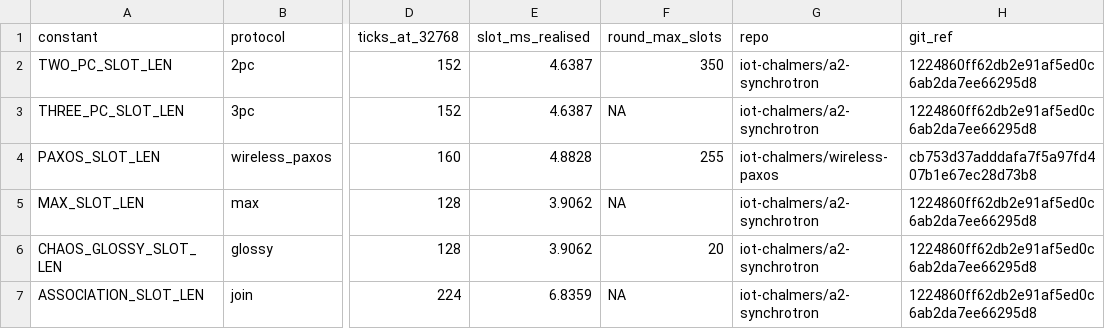
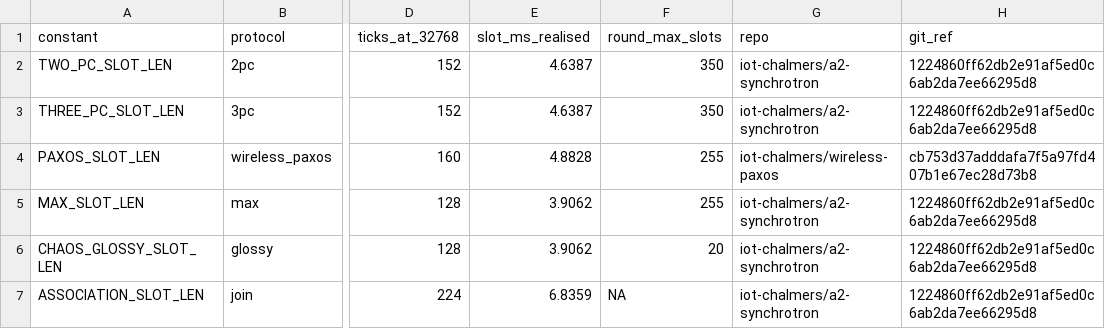
Before and after one commit to sadeqi-ah/ctsim, a CSV file: docs/validation/addition14/data/published_slot_lengths.csv, drawn as a sheet; only a part is shown, gaps mark what is left out; the diff names each change by its address in the sheet, - before the commit and + after, or states it on an @@ line.

Commit message:
step 2.49: fill round_max_slots NA cells, record cap provenance, mark rerun-plan predictions executed

```diff
--- a/docs/validation/addition14/data/published_slot_lengths.csv
+++ b/docs/validation/addition14/data/published_slot_lengths.csv
-F3 (round_max_slots): NA
+F3 (round_max_slots): 350
-F5 (round_max_slots): NA
+F5 (round_max_slots): 255
```
Also changed, not shown: 2 other files.
